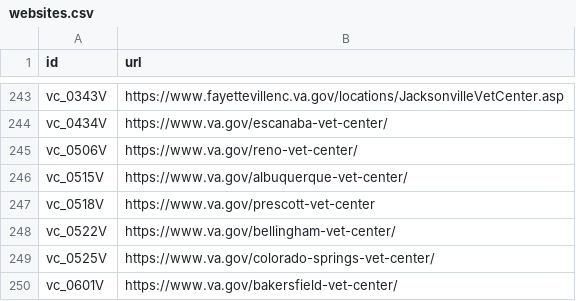
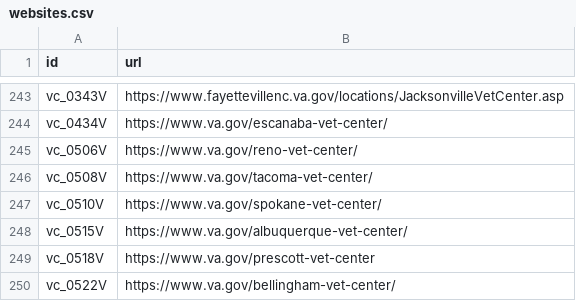
Before and after one commit to swirtSJW/lighthouse-facilities, a CSV file: facilities/src/main/resources/websites.csv, drawn as a sheet; only a part is shown, gaps mark what is left out; the shorter side is filled out with more unchanged rows; the diff covers the shown part only.

Commit message:
Updated URLs for facilities migrated to Drupal.
Updated URLs for facilities migrated to Drupal.

```diff
--- a/facilities/src/main/resources/websites.csv
+++ b/facilities/src/main/resources/websites.csv
@@ -245,2 +245,4 @@ vc_0434V,https://www.va.gov/escanaba-vet-center/
 vc_0506V,https://www.va.gov/reno-vet-center/
+vc_0508V,https://www.va.gov/tacoma-vet-center/
+vc_0510V,https://www.va.gov/spokane-vet-center/
 vc_0515V,https://www.va.gov/albuquerque-vet-center/
```
Also changed, not shown: 8 added rows elsewhere in this file.
